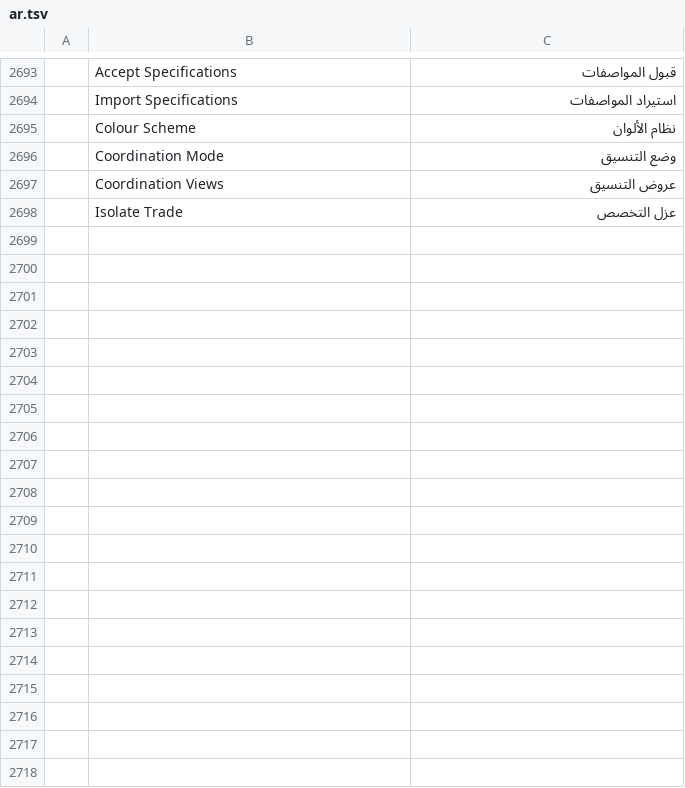
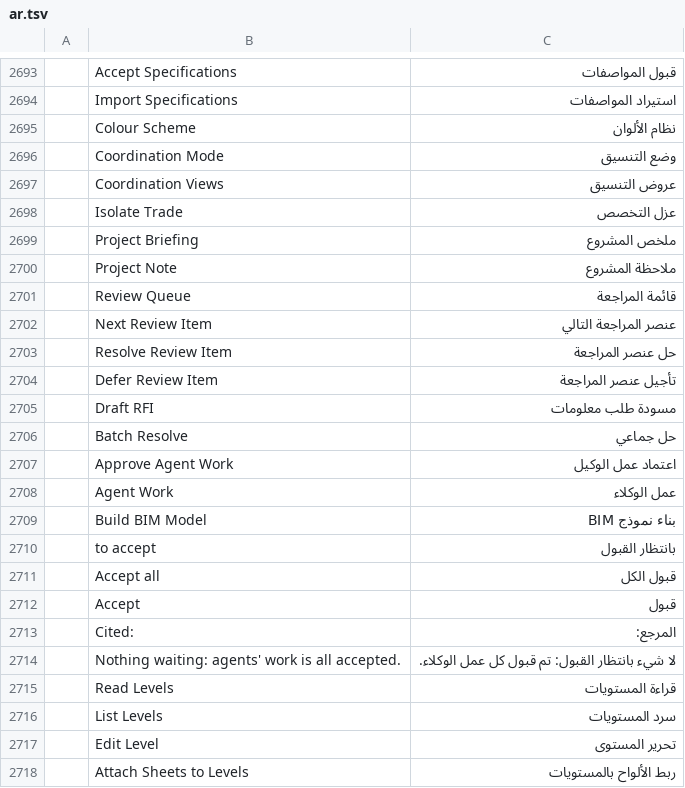
Before and after one commit to AICodeForgedev/cadaddy, a TSV file: crates/ui-egui/src/i18n/ar.tsv, drawn as a sheet; only a part is shown, gaps mark what is left out; the diff covers the shown part only; the diff names each change by its address in the sheet, - before the commit and + after, or states it on an @@ line.

```diff
--- a/crates/ui-egui/src/i18n/ar.tsv
+++ b/crates/ui-egui/src/i18n/ar.tsv
+row 2699:  | Project Briefing | ملخص المشروع
+row 2700:  | Project Note | ملاحظة المشروع
+row 2701:  | Review Queue | قائمة المراجعة
+row 2702:  | Next Review Item | عنصر المراجعة التالي
+row 2703:  | Resolve Review Item | حل عنصر المراجعة
+row 2704:  | Defer Review Item | تأجيل عنصر المراجعة
+row 2705:  | Draft RFI | مسودة طلب معلومات
+row 2706:  | Batch Resolve | حل جماعي
+row 2707:  | Approve Agent Work | اعتماد عمل الوكيل
+row 2708:  | Agent Work | عمل الوكلاء
+row 2709:  | Build BIM Model | بناء نموذج BIM
+row 2710:  | to accept | بانتظار القبول
+row 2711:  | Accept all | قبول الكل
+row 2712:  | Accept | قبول
+row 2713:  | Cited: | المرجع:
+row 2714:  | Nothing waiting: agents' work is all accepted. | لا شيء بانتظار القبول: تم قبول كل عمل الوكلاء.
+row 2715:  | Read Levels | قراءة المستويات
+row 2716:  | List Levels | سرد المستويات
+row 2717:  | Edit Level | تحرير المستوى
+row 2718:  | Attach Sheets to Levels | ربط الألواح بالمستويات
```
Also changed, not shown: 67 added rows elsewhere in this file, crates/ui-egui/src/i18n/cs.tsv, crates/ui-egui/src/i18n/es.tsv, 10 other files.
